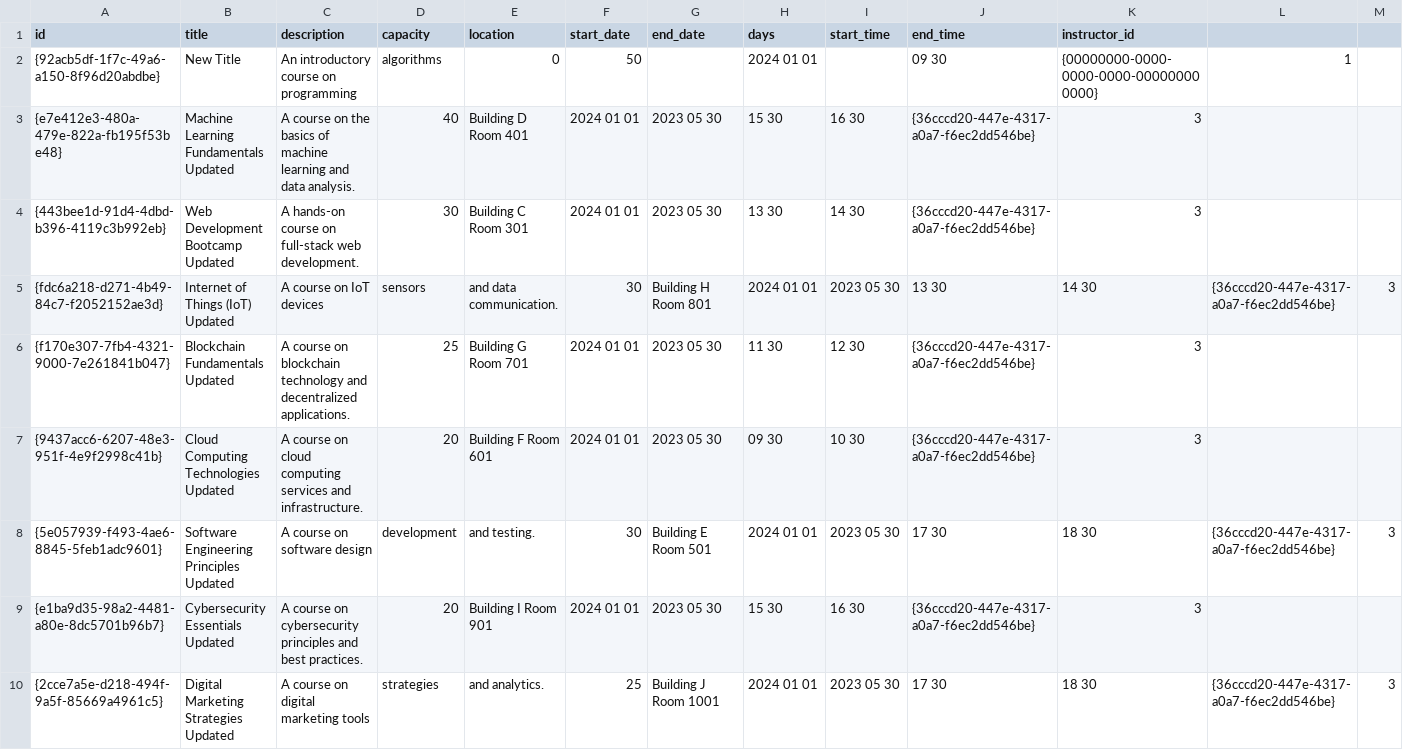
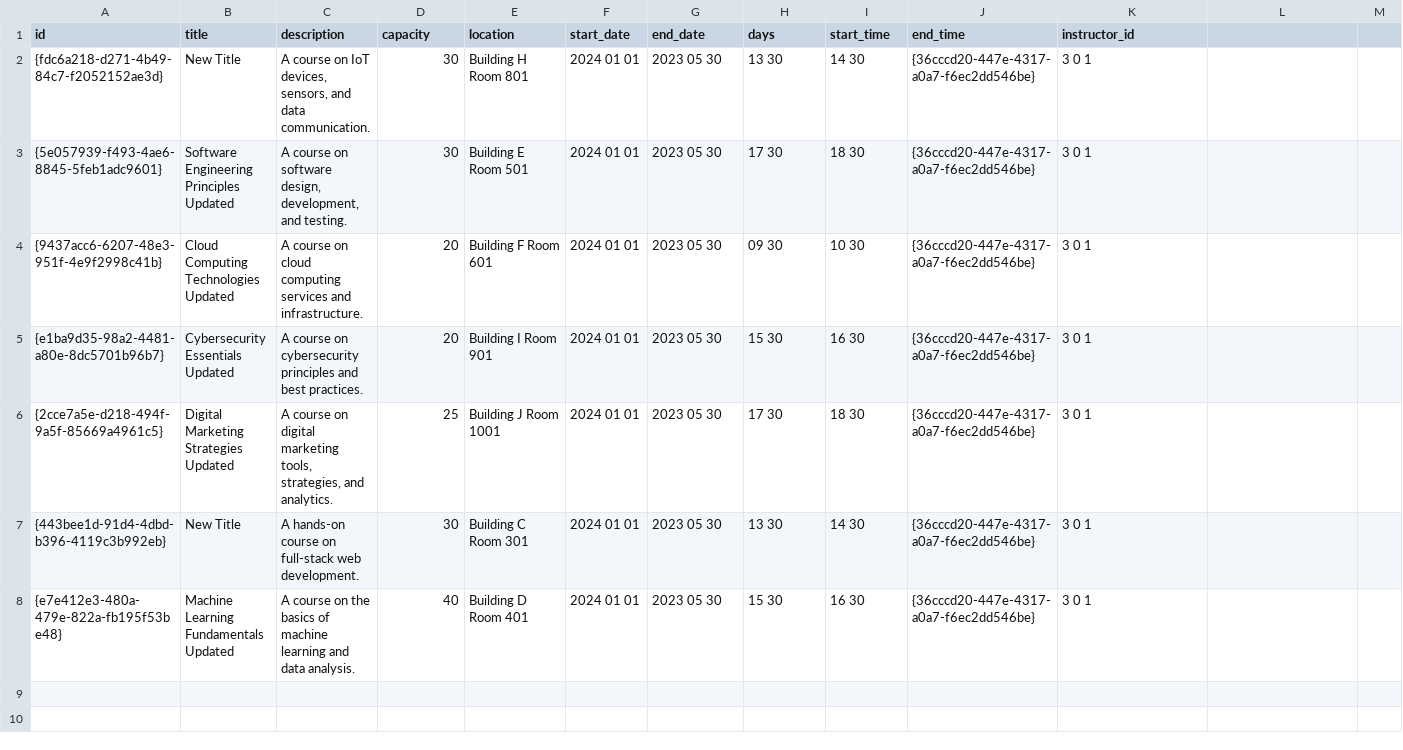
Before and after one commit to Dalia0Hassan/AUC-UCMS, a CSV file: courses.csv, drawn as a sheet.

```diff
--- a/courses.csv
+++ b/courses.csv
@@ -1,10 +1,8 @@
 id,title,description,capacity,location,start_date,end_date,days,start_time,end_time,instructor_id
-{92acb5df-1f7c-49a6-a150-8f96d20abdbe},New Title,An introductory course on programming, algorithms,0,50,,2024 01 01,,09 30,{00000000-0000-0000-0000-000000000000},1
-{e7e412e3-480a-479e-822a-fb195f53be48},Machine Learning Fundamentals Updated,A course on the basics of machine learning and data analysis.,40,Building D Room 401,2024 01 01,2023 05 30,15 30,16 30,{36cccd20-447e-4317-a0a7-f6ec2dd546be},3
-{443bee1d-91d4-4dbd-b396-4119c3b992eb},Web Development Bootcamp Updated,A hands-on course on full-stack web development.,30,Building C Room 301,2024 01 01,2023 05 30,13 30,14 30,{36cccd20-447e-4317-a0a7-f6ec2dd546be},3
-{fdc6a218-d271-4b49-84c7-f2052152ae3d},Internet of Things (IoT) Updated,A course on IoT devices, sensors, and data communication.,30,Building H Room 801,2024 01 01,2023 05 30,13 30,14 30,{36cccd20-447e-4317-a0a7-f6ec2dd546be},3
-{f170e307-7fb4-4321-9000-7e261841b047},Blockchain Fundamentals Updated,A course on blockchain technology and decentralized applications.,25,Building G Room 701,2024 01 01,2023 05 30,11 30,12 30,{36cccd20-447e-4317-a0a7-f6ec2dd546be},3
-{9437acc6-6207-48e3-951f-4e9f2998c41b},Cloud Computing Technologies Updated,A course on cloud computing services and infrastructure.,20,Building F Room 601,2024 01 01,2023 05 30,09 30,10 30,{36cccd20-447e-4317-a0a7-f6ec2dd546be},3
-{5e057939-f493-4ae6-8845-5feb1adc9601},Software Engineering Principles Updated,A course on software design, development, and testing.,30,Building E Room 501,2024 01 01,2023 05 30,17 30,18 30,{36cccd20-447e-4317-a0a7-f6ec2dd546be},3
-{e1ba9d35-98a2-4481-a80e-8dc5701b96b7},Cybersecurity Essentials Updated,A course on cybersecurity principles and best practices.,20,Building I Room 901,2024 01 01,2023 05 30,15 30,16 30,{36cccd20-447e-4317-a0a7-f6ec2dd546be},3
-{2cce7a5e-d218-494f-9a5f-85669a4961c5},Digital Marketing Strategies Updated,A course on digital marketing tools, strategies, and analytics.,25,Building J Room 1001,2024 01 01,2023 05 30,17 30,18 30,{36cccd20-447e-4317-a0a7-f6ec2dd546be},3
+{fdc6a218-d271-4b49-84c7-f2052152ae3d},New Title,"A course on IoT devices, sensors, and data communication.",30,Building H Room 801,2024 01 01,2023 05 30,13 30,14 30,{36cccd20-447e-4317-a0a7-f6ec2dd546be},3 0 1
+{5e057939-f493-4ae6-8845-5feb1adc9601},Software Engineering Principles Updated,"A course on software design, development, and testing.",30,Building E Room 501,2024 01 01,2023 05 30,17 30,18 30,{36cccd20-447e-4317-a0a7-f6ec2dd546be},3 0 1
+{9437acc6-6207-48e3-951f-4e9f2998c41b},Cloud Computing Technologies Updated,"A course on cloud computing services and infrastructure.",20,Building F Room 601,2024 01 01,2023 05 30,09 30,10 30,{36cccd20-447e-4317-a0a7-f6ec2dd546be},3 0 1
+{e1ba9d35-98a2-4481-a80e-8dc5701b96b7},Cybersecurity Essentials Updated,"A course on cybersecurity principles and best practices.",20,Building I Room 901,2024 01 01,2023 05 30,15 30,16 30,{36cccd20-447e-4317-a0a7-f6ec2dd546be},3 0 1
+{2cce7a5e-d218-494f-9a5f-85669a4961c5},Digital Marketing Strategies Updated,"A course on digital marketing tools, strategies, and analytics.",25,Building J Room 1001,2024 01 01,2023 05 30,17 30,18 30,{36cccd20-447e-4317-a0a7-f6ec2dd546be},3 0 1
+{443bee1d-91d4-4dbd-b396-4119c3b992eb},New Title,"A hands-on course on full-stack web development.",30,Building C Room 301,2024 01 01,2023 05 30,13 30,14 30,{36cccd20-447e-4317-a0a7-f6ec2dd546be},3 0 1
+{e7e412e3-480a-479e-822a-fb195f53be48},Machine Learning Fundamentals Updated,"A course on the basics of machine learning and data analysis.",40,Building D Room 401,2024 01 01,2023 05 30,15 30,16 30,{36cccd20-447e-4317-a0a7-f6ec2dd546be},3 0 1
```
Also changed, not shown: events.csv, 3 other files.
